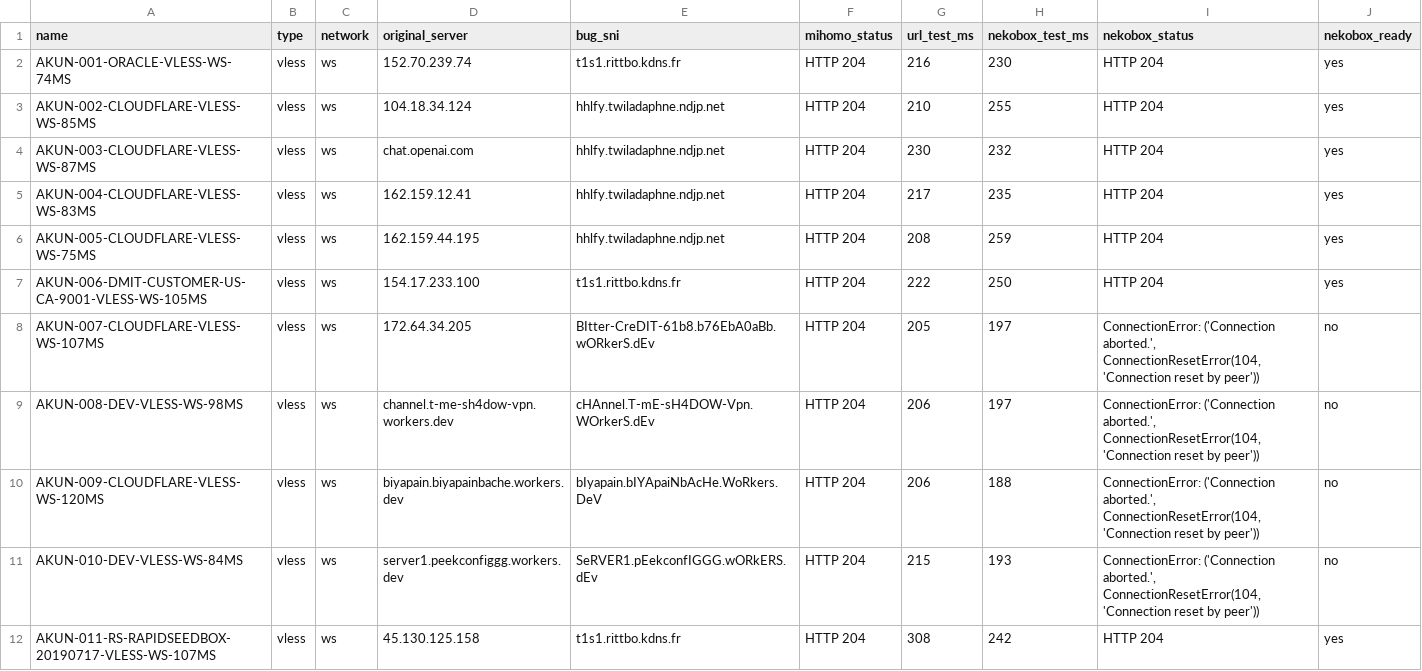
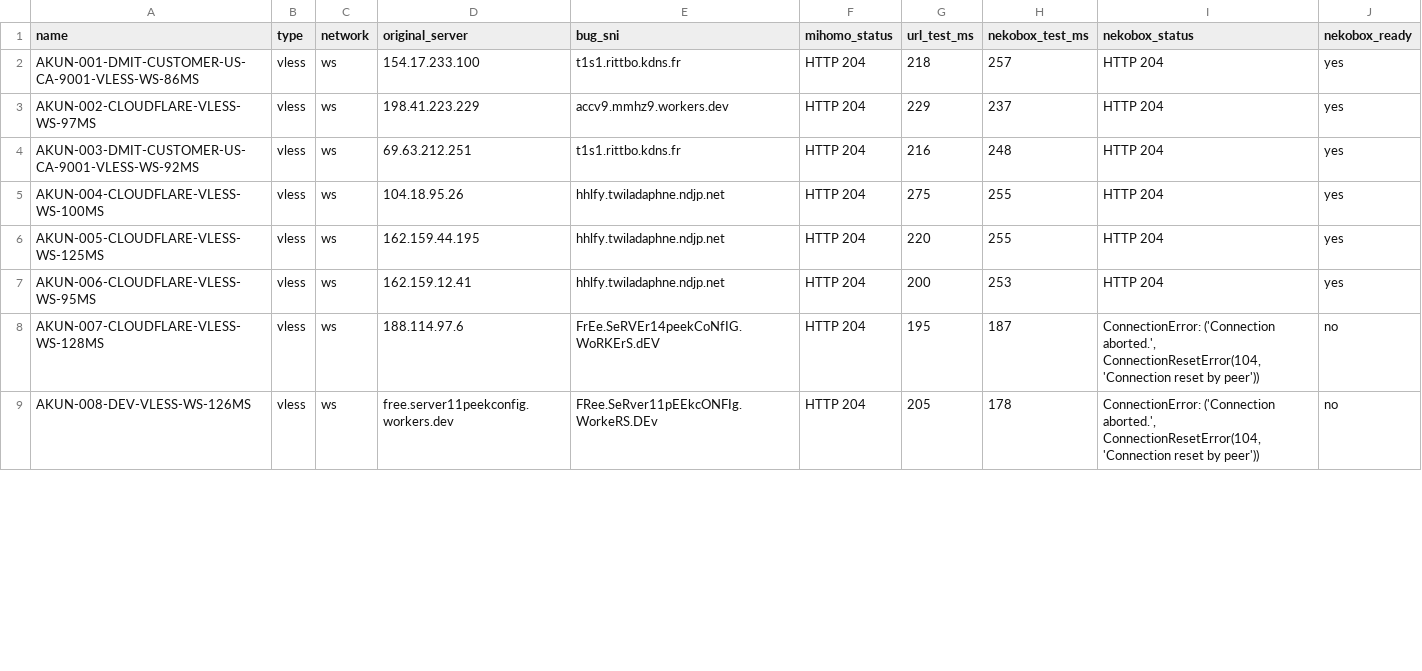
Before and after one commit to adiorany3/ConvertYAML, a CSV file: nekobox_test_report.csv, drawn as a sheet; only a part is shown; the diff covers the shown part only.

```diff
--- a/nekobox_test_report.csv
+++ b/nekobox_test_report.csv
@@ -1,12 +1,9 @@
 name,type,network,original_server,bug_sni,mihomo_status,url_test_ms,nekobox_test_ms,nekobox_status,nekobox_ready
-AKUN-001-ORACLE-VLESS-WS-74MS,vless,ws,152.70.239.74,t1s1.rittbo.kdns.fr,HTTP 204,216,230,HTTP 204,yes
-AKUN-002-CLOUDFLARE-VLESS-WS-85MS,vless,ws,104.18.34.124,hhlfy.twiladaphne.ndjp.net,HTTP 204,210,255,HTTP 204,yes
-AKUN-003-CLOUDFLARE-VLESS-WS-87MS,vless,ws,chat.openai.com,hhlfy.twiladaphne.ndjp.net,HTTP 204,230,232,HTTP 204,yes
-AKUN-004-CLOUDFLARE-VLESS-WS-83MS,vless,ws,162.159.12.41,hhlfy.twiladaphne.ndjp.net,HTTP 204,217,235,HTTP 204,yes
-AKUN-005-CLOUDFLARE-VLESS-WS-75MS,vless,ws,162.159.44.195,hhlfy.twiladaphne.ndjp.net,HTTP 204,208,259,HTTP 204,yes
-AKUN-006-DMIT-CUSTOMER-US-CA-9001-VLESS-WS-105MS,vless,ws,154.17.233.100,t1s1.rittbo.kdns.fr,HTTP 204,222,250,HTTP 204,yes
-AKUN-007-CLOUDFLARE-VLESS-WS-107MS,vless,ws,172.64.34.205,BItter-CreDIT-61b8.b76EbA0aBb.wORkerS.dEv,HTTP 204,205,197,"ConnectionError: ('Connection aborted.', ConnectionResetError(104, 'Connection reset by peer'))",no
-AKUN-008-DEV-VLESS-WS-98MS,vless,ws,channel.t-me-sh4dow-vpn.workers.dev,cHAnnel.T-mE-sH4DOW-Vpn.WOrkerS.dEv,HTTP 204,206,197,"ConnectionError: ('Connection aborted.', ConnectionResetError(104, 'Connection reset by peer'))",no
-AKUN-009-CLOUDFLARE-VLESS-WS-120MS,vless,ws,biyapain.biyapainbache.workers.dev,bIyapain.bIYApaiNbAcHe.WoRkers.DeV,HTTP 204,206,188,"ConnectionError: ('Connection aborted.', ConnectionResetError(104, 'Connection reset by peer'))",no
-AKUN-010-DEV-VLESS-WS-84MS,vless,ws,server1.peekconfiggg.workers.dev,SeRVER1.pEekconfIGGG.wORkERS.dEv,HTTP 204,215,193,"ConnectionError: ('Connection aborted.', ConnectionResetError(104, 'Connection reset by peer'))",no
-AKUN-011-RS-RAPIDSEEDBOX-20190717-VLESS-WS-107MS,vless,ws,45.130.125.158,t1s1.rittbo.kdns.fr,HTTP 204,308,242,HTTP 204,yes
+AKUN-001-DMIT-CUSTOMER-US-CA-9001-VLESS-WS-86MS,vless,ws,154.17.233.100,t1s1.rittbo.kdns.fr,HTTP 204,218,257,HTTP 204,yes
+AKUN-002-CLOUDFLARE-VLESS-WS-97MS,vless,ws,198.41.223.229,accv9.mmhz9.workers.dev,HTTP 204,229,237,HTTP 204,yes
+AKUN-003-DMIT-CUSTOMER-US-CA-9001-VLESS-WS-92MS,vless,ws,69.63.212.251,t1s1.rittbo.kdns.fr,HTTP 204,216,248,HTTP 204,yes
+AKUN-004-CLOUDFLARE-VLESS-WS-100MS,vless,ws,104.18.95.26,hhlfy.twiladaphne.ndjp.net,HTTP 204,275,255,HTTP 204,yes
+AKUN-005-CLOUDFLARE-VLESS-WS-125MS,vless,ws,162.159.44.195,hhlfy.twiladaphne.ndjp.net,HTTP 204,220,255,HTTP 204,yes
+AKUN-006-CLOUDFLARE-VLESS-WS-95MS,vless,ws,162.159.12.41,hhlfy.twiladaphne.ndjp.net,HTTP 204,200,253,HTTP 204,yes
+AKUN-007-CLOUDFLARE-VLESS-WS-128MS,vless,ws,188.114.97.6,FrEe.SeRVEr14peekCoNfIG.WoRKErS.dEV,HTTP 204,195,187,"ConnectionError: ('Connection aborted.', ConnectionResetError(104, 'Connection reset by peer'))",no
+AKUN-008-DEV-VLESS-WS-126MS,vless,ws,free.server11peekconfig.workers.dev,FRee.SeRver11pEEkcONFIg.WorkeRS.DEv,HTTP 204,205,178,"ConnectionError: ('Connection aborted.', ConnectionResetError(104, 'Connection reset by peer'))",no
```
Also changed, not shown: 2 added rows, 1 removed row and 24 edited cells elsewhere in this file, openclash_auto_report.csv, urltest_report.csv, 17 other files.
